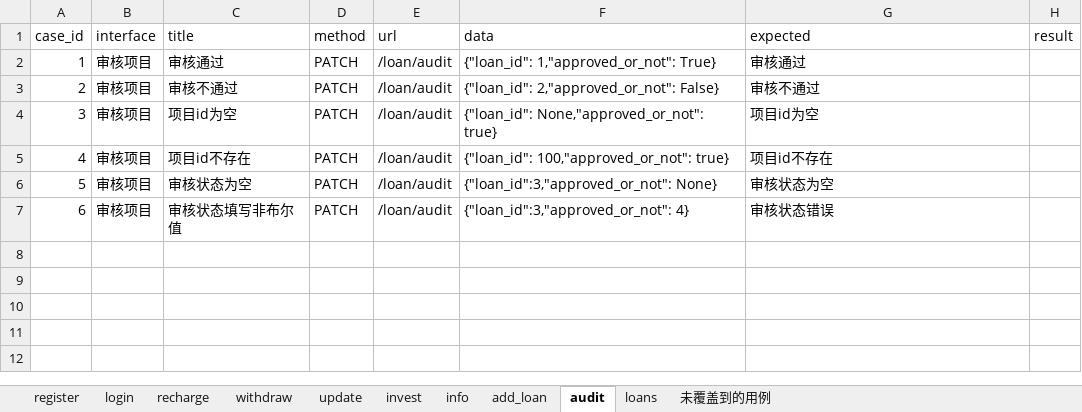
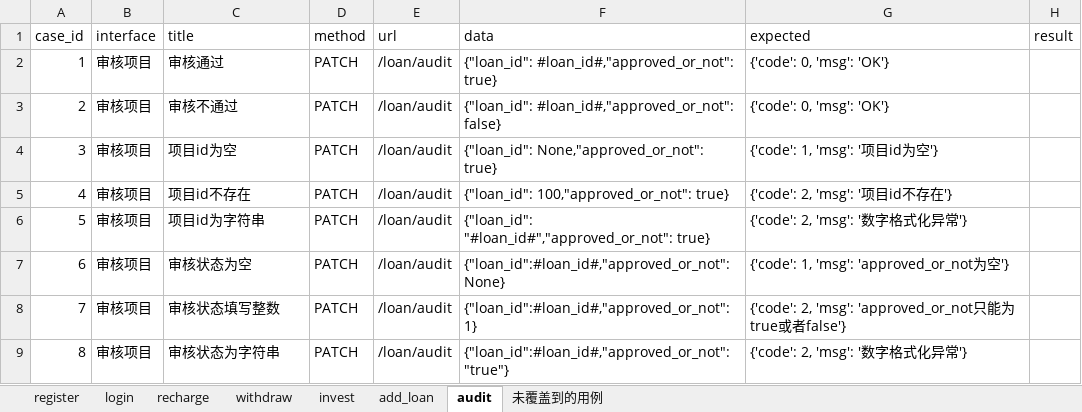
Before and after one commit to wsdxl/excises_python, an Excel workbook: excise_request/data/cases.xlsx, sheet audit, drawn as a sheet; values as stored, in another font and other column widths than the file's, no borders; addresses are those after the commit; the diff names each change by its address in the sheet, - before the commit and + after, or states it on an @@ line.

```diff
--- a/excise_request/data/cases.xlsx (sheet audit)
+++ b/excise_request/data/cases.xlsx (sheet audit)
-sheet tab: update
-sheet tab: info
-sheet tab: loans
-F2 (data): {"loan_id": 1,"approved_or_not": True}
+F2 (data): {"loan_id": #loan_id#,"approved_or_not": true}
-G2 (expected): 审核通过
+G2 (expected): {'code': 0, 'msg': 'OK'}
-F3 (data): {"loan_id": 2,"approved_or_not": False}
+F3 (data): {"loan_id": #loan_id#,"approved_or_not": false}
-G3 (expected): 审核不通过
+G3 (expected): {'code': 0, 'msg': 'OK'}
-G4 (expected): 项目id为空
+G4 (expected): {'code': 1, 'msg': '项目id为空'}
-G5 (expected): 项目id不存在
+G5 (expected): {'code': 2, 'msg': '项目id不存在'}
+row 6: 5 | 审核项目 | 项目id为字符串 | PATCH | /loan/audit | {"loan_id": "#loan_id#","approved_or_not": true} | {'code': 2, 'msg': '数字格式化异常'}
@@ column A (case_id) renumbered between rows 7 and 8 @@
-F7 (data): {"loan_id":3,"approved_or_not": None}
+F7 (data): {"loan_id":#loan_id#,"approved_or_not": None}
-G7 (expected): 审核状态为空
+G7 (expected): {'code': 1, 'msg': 'approved_or_not为空'}
-C8 (title): 审核状态填写非布尔值
+C8 (title): 审核状态填写整数
-F8 (data): {"loan_id":3,"approved_or_not": 4}
+F8 (data): {"loan_id":#loan_id#,"approved_or_not": 1}
-G8 (expected): 审核状态错误
+G8 (expected): {'code': 2, 'msg': 'approved_or_not只能为true或者false'}
+row 9: 8 | 审核项目 | 审核状态为字符串 | PATCH | /loan/audit | {"loan_id":#loan_id#,"approved_or_not": "true"} | {'code': 2, 'msg': '数字格式化异常'}
```
Also changed, not shown: sheet add_loan, sheet invest, sheet recharge, sheet register, sheet withdraw, 7 other files.
